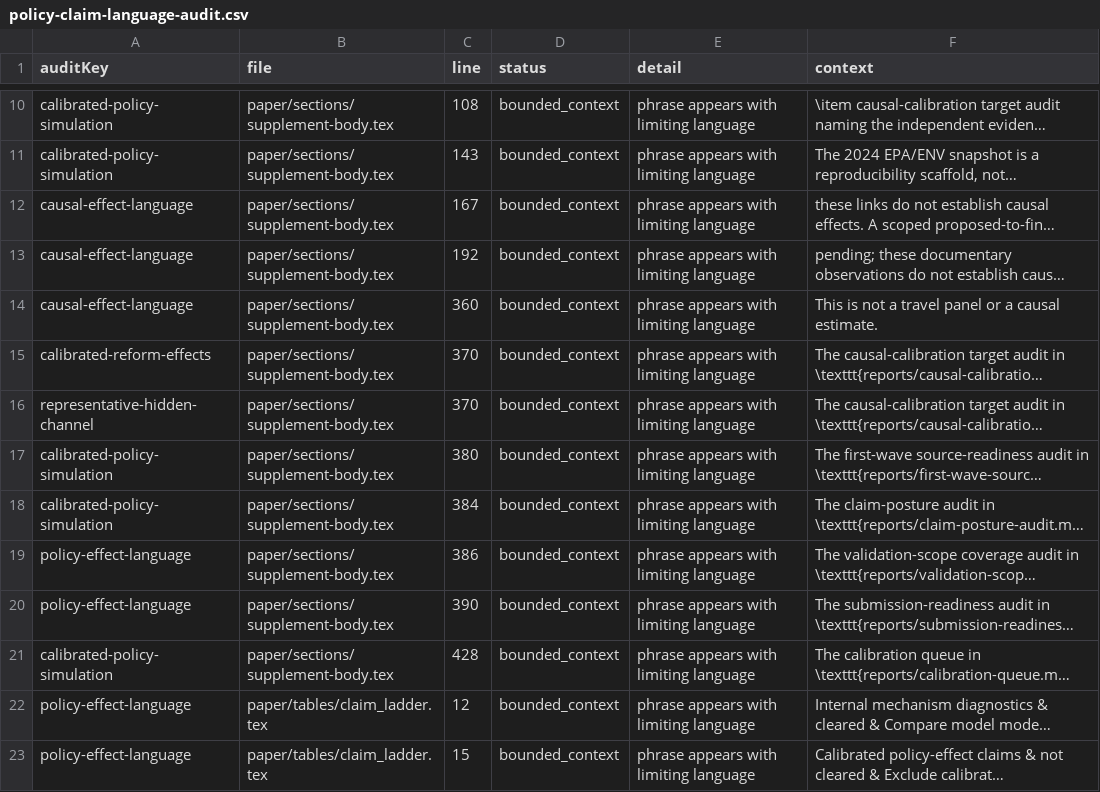
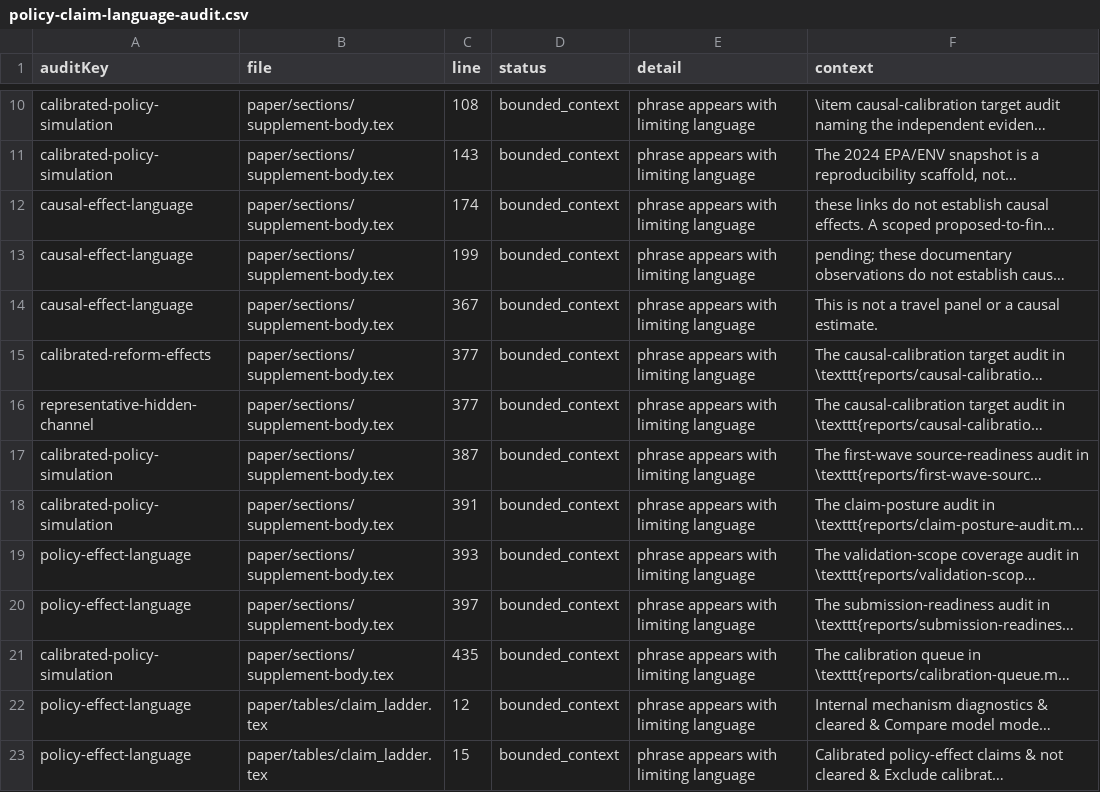
Before and after one commit to Jacoba1100254352/lobby-capture-simulator, a CSV file: reports/policy-claim-language-audit.csv, drawn as a sheet; only a part is shown, gaps mark what is left out; long unchanged cells end in …; the diff names each change by its address in the sheet, - before the commit and + after, or states it on an @@ line.

```diff
--- a/reports/policy-claim-language-audit.csv
+++ b/reports/policy-claim-language-audit.csv
-C12 (line): 167
+C12 (line): 174
-C13 (line): 192
+C13 (line): 199
-C14 (line): 360
+C14 (line): 367
-C15:C16 (line): 370
+C15:C16 (line): 377
-C17 (line): 380
+C17 (line): 387
-C18 (line): 384
+C18 (line): 391
-C19 (line): 386
+C19 (line): 393
-C20 (line): 390
+C20 (line): 397
-C21 (line): 428
+C21 (line): 435
```
Also changed, not shown: 12 other files.
